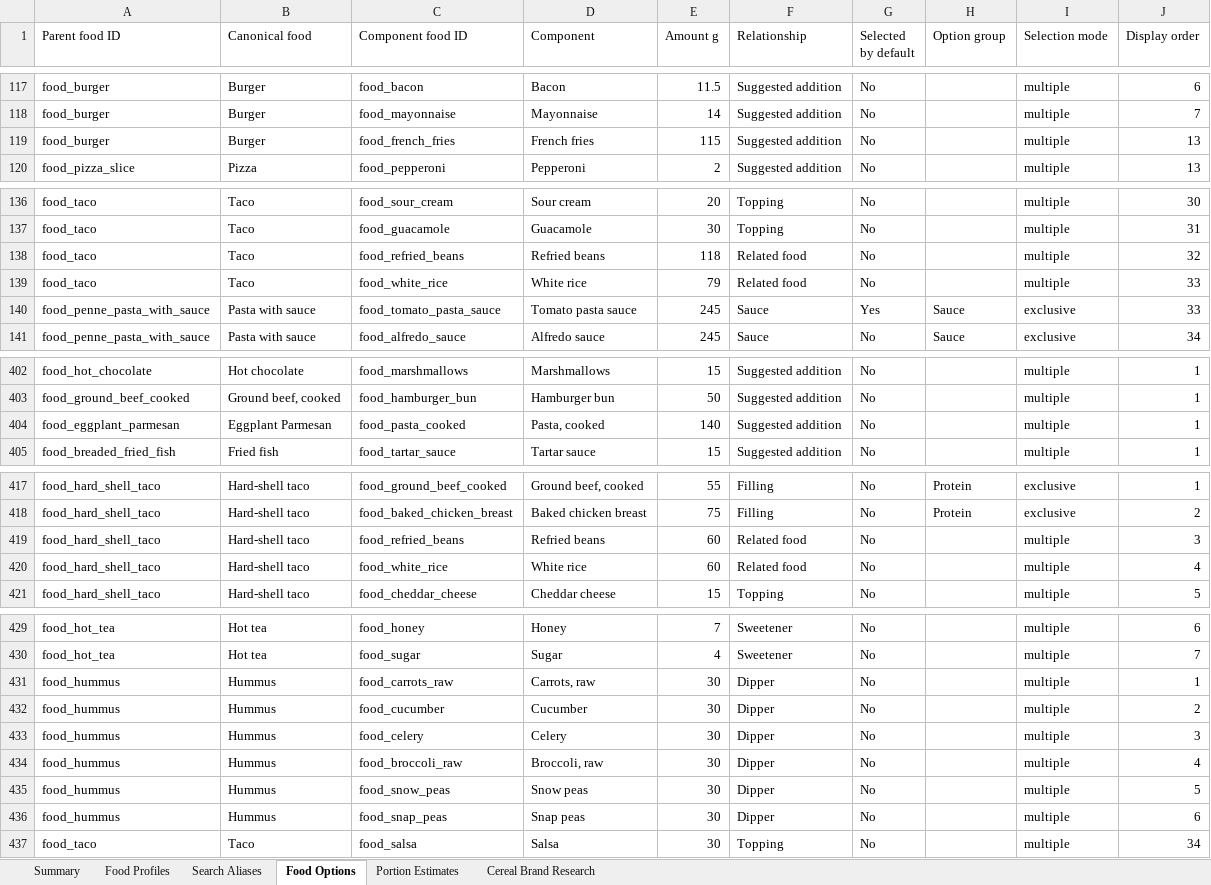
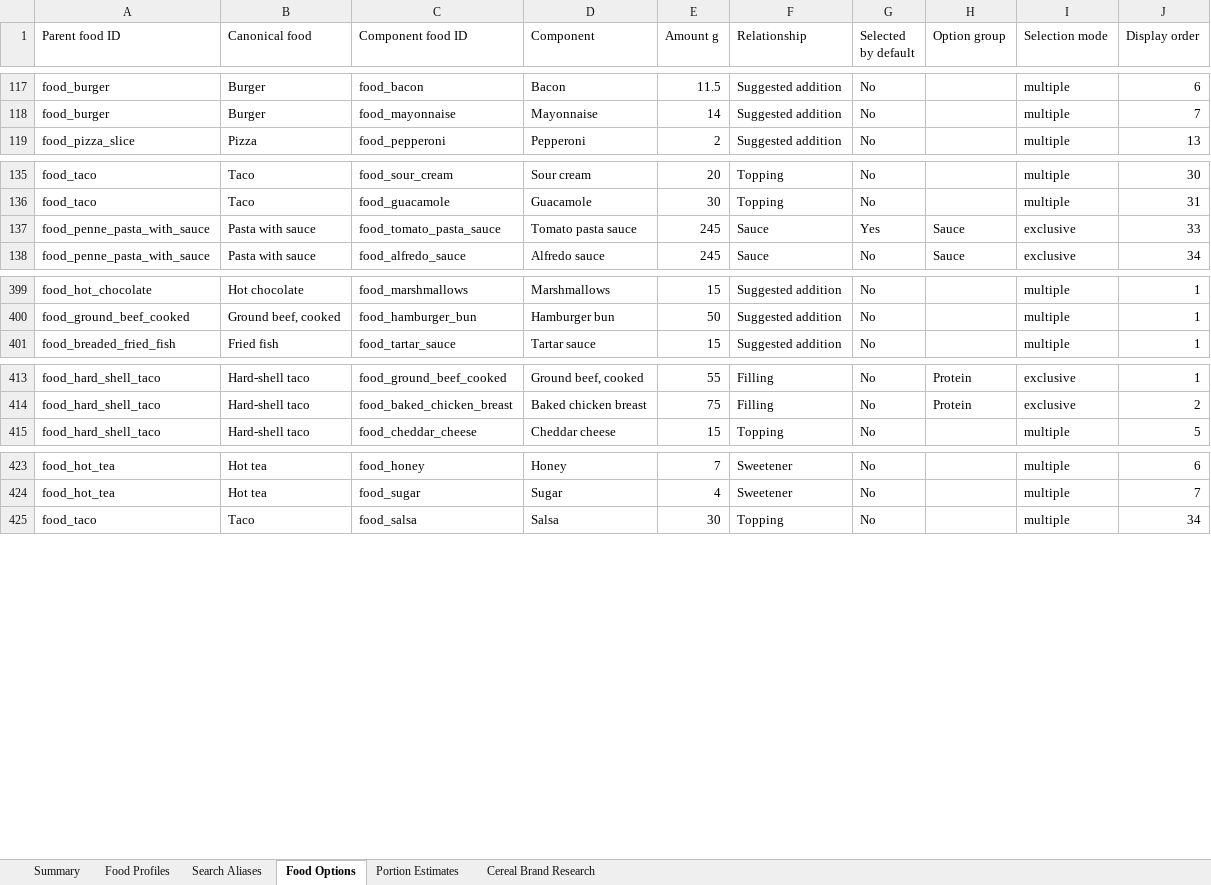
Before and after one commit to chase-seibert/calorie-tracker, an Excel workbook: docs/chase-food-nutrition-review.xlsx, sheet Food Options, drawn as a sheet; only a part is shown, gaps mark what is left out; values as stored, in another font and other column widths than the file's, no borders; table styles not drawn; the diff names each change by its address in the sheet, - before the commit and + after, or states it on an @@ line.

Commit message:
Separate companion foods from configurable options

```diff
--- a/docs/chase-food-nutrition-review.xlsx (sheet Food Options)
+++ b/docs/chase-food-nutrition-review.xlsx (sheet Food Options)
-row 119: food_burger | Burger | food_french_fries | French fries | 115 | Suggested addition | No |  | multiple | 13
-row 138: food_taco | Taco | food_refried_beans | Refried beans | 118 | Related food | No |  | multiple | 32
-row 139: food_taco | Taco | food_white_rice | White rice | 79 | Related food | No |  | multiple | 33
-row 404: food_eggplant_parmesan | Eggplant Parmesan | food_pasta_cooked | Pasta, cooked | 140 | Suggested addition | No |  | multiple | 1
-row 419: food_hard_shell_taco | Hard-shell taco | food_refried_beans | Refried beans | 60 | Related food | No |  | multiple | 3
-row 420: food_hard_shell_taco | Hard-shell taco | food_white_rice | White rice | 60 | Related food | No |  | multiple | 4
-row 431: food_hummus | Hummus | food_carrots_raw | Carrots, raw | 30 | Dipper | No |  | multiple | 1
-row 432: food_hummus | Hummus | food_cucumber | Cucumber | 30 | Dipper | No |  | multiple | 2
-row 433: food_hummus | Hummus | food_celery | Celery | 30 | Dipper | No |  | multiple | 3
-row 434: food_hummus | Hummus | food_broccoli_raw | Broccoli, raw | 30 | Dipper | No |  | multiple | 4
-row 435: food_hummus | Hummus | food_snow_peas | Snow peas | 30 | Dipper | No |  | multiple | 5
-row 436: food_hummus | Hummus | food_snap_peas | Snap peas | 30 | Dipper | No |  | multiple | 6
```
Also changed, not shown: sheet Food Profiles, sheet Summary, 7 other files.
